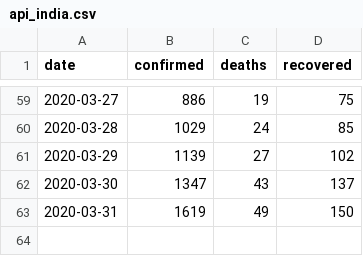
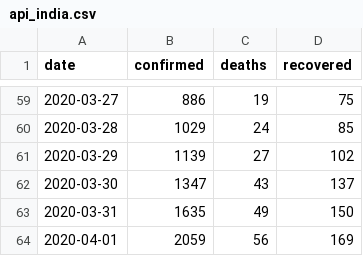
Before and after one commit to dc-aichara/COVID19-India-Tracker, a CSV file: data/api_india.csv, drawn as a sheet; only a part is shown, gaps mark what is left out.

```diff
--- a/data/api_india.csv
+++ b/data/api_india.csv
@@ -62,2 +62,3 @@ date,confirmed,deaths,recovered
 2020-03-30,1347,43,137
-2020-03-31,1619,49,150
+2020-03-31,1635,49,150
+2020-04-01,2059,56,169
```
Also changed, not shown: 8 other files.
